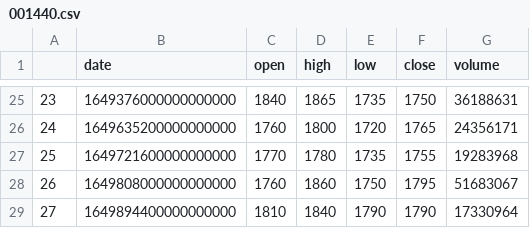
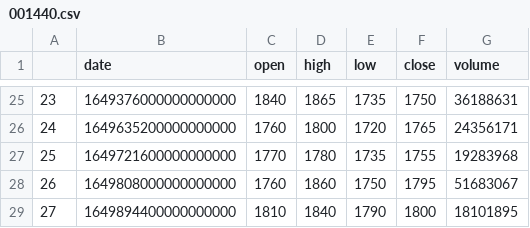
Before and after one commit to KIMMOOKYONG/How-I-m-using-Machine-Learning-to-Trade-in-the-Stock-Market, a CSV file: models/datasets/001440.csv, drawn as a sheet; only a part is shown, gaps mark what is left out.

```diff
--- a/models/datasets/001440.csv
+++ b/models/datasets/001440.csv
@@ -28,2 +28,2 @@
 26,1649808000000000000,1760,1860,1750,1795,51683067
-27,1649894400000000000,1810,1840,1790,1790,17330964
+27,1649894400000000000,1810,1840,1790,1800,18101895
```
Also changed, not shown: 35 other files.
